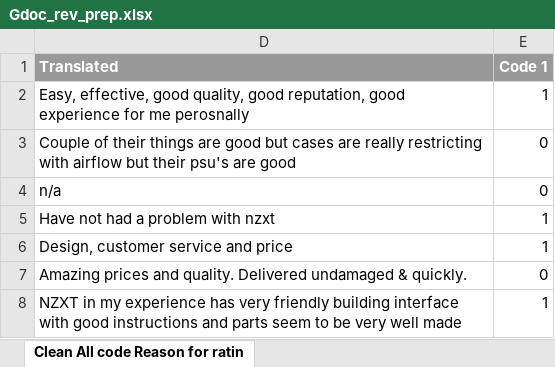
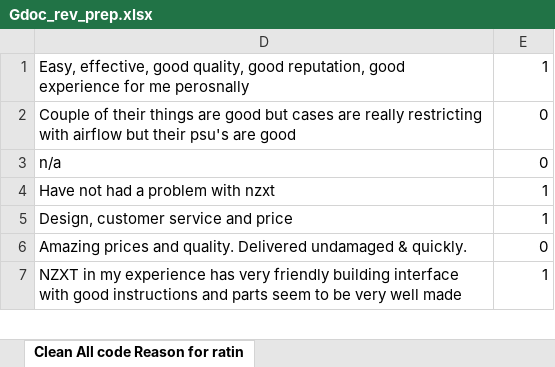
Before and after one commit to Jullesverne/Review-Tagging-Process, an Excel workbook: Gdoc_rev_prep.xlsx, sheet Clean All code Reason for ratin, drawn as a sheet; only a part is shown; values as stored, in another font and other column widths than the file's, no borders; the diff names each change by its address in the sheet, - before the commit and + after, or states it on an @@ line.

```diff
--- a/Gdoc_rev_prep.xlsx (sheet Clean All code Reason for ratin)
+++ b/Gdoc_rev_prep.xlsx (sheet Clean All code Reason for ratin)
-row 1: Translated | Code 1
```
Also changed, not shown: hidden cells, 2 other files.
